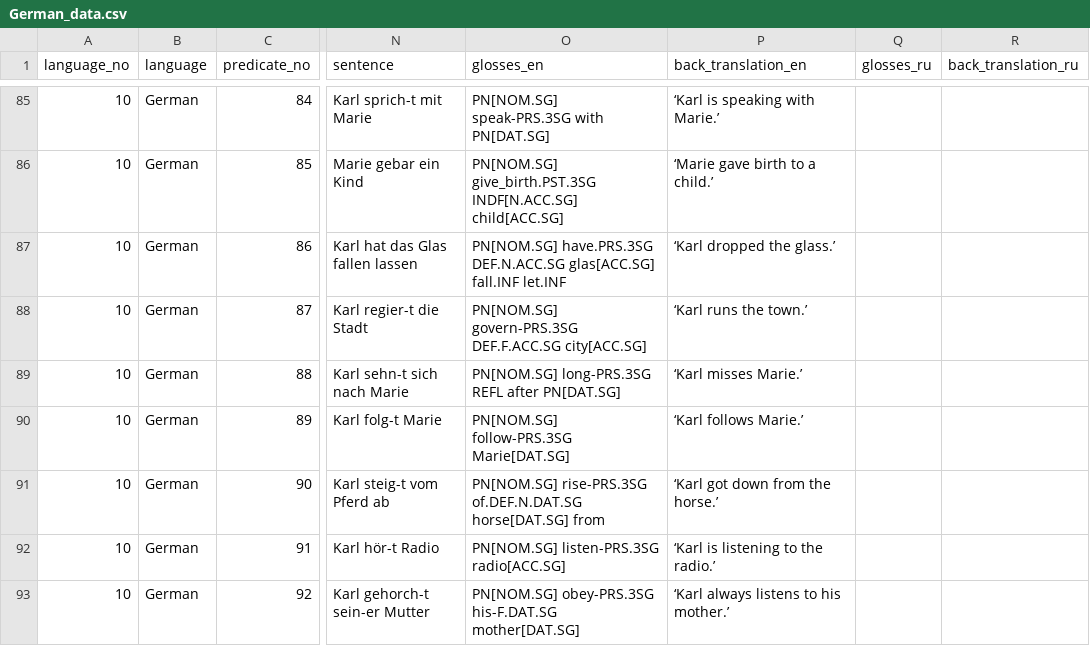
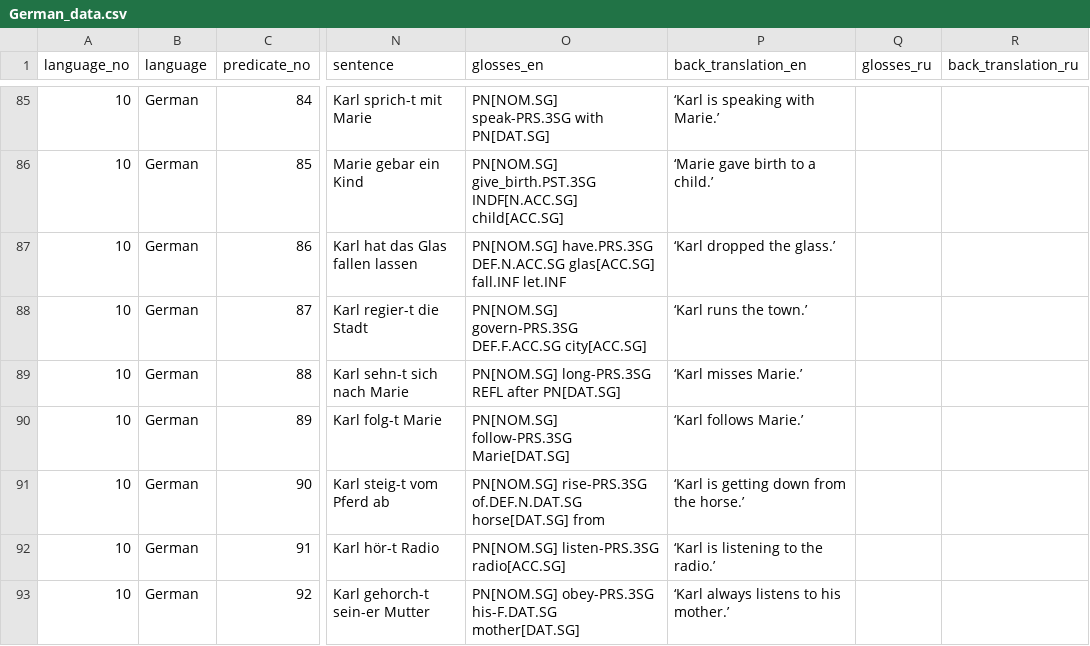
Before and after one commit to macleginn/bivaltyp, a CSV file: data/langtables/German_data.csv, drawn as a sheet; only a part is shown, gaps mark what is left out; the diff names each change by its address in the sheet, - before the commit and + after, or states it on an @@ line.

Commit message:
Add files via upload

```diff
--- a/data/langtables/German_data.csv
+++ b/data/langtables/German_data.csv
-P91 (back_translation_en): ‘Karl got down from the horse.’
+P91 (back_translation_en): ‘Karl is getting down from the horse.’
```
